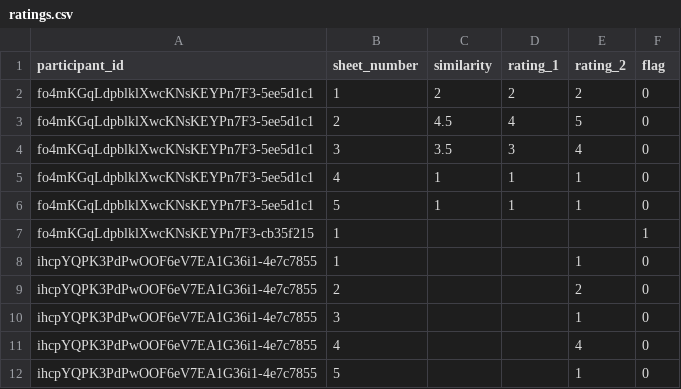
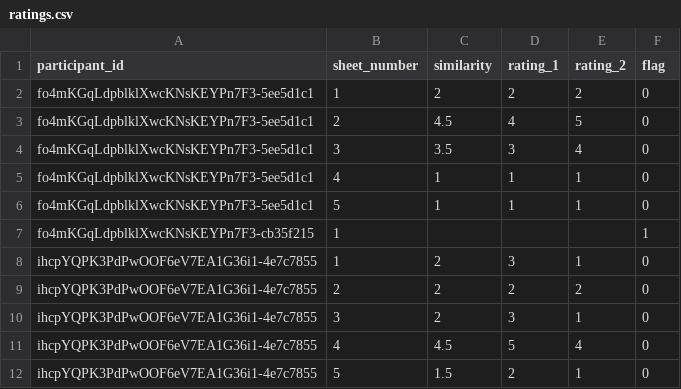
Before and after one commit to psych251/leahy2020, a CSV file: data/coded/leahy2020-phase2/ratings.csv, drawn as a sheet.

Commit message:
fix ratings files

```diff
--- a/data/coded/leahy2020-phase2/ratings.csv
+++ b/data/coded/leahy2020-phase2/ratings.csv
@@ -7,6 +7,6 @@ fo4mKGqLdpblklXwcKNsKEYPn7F3-5ee5d1c1,5,1,1,1,0
 fo4mKGqLdpblklXwcKNsKEYPn7F3-cb35f215,1,,,,1
-ihcpYQPK3PdPwOOF6eV7EA1G36i1-4e7c7855,1,,,1,0
-ihcpYQPK3PdPwOOF6eV7EA1G36i1-4e7c7855,2,,,2,0
-ihcpYQPK3PdPwOOF6eV7EA1G36i1-4e7c7855,3,,,1,0
-ihcpYQPK3PdPwOOF6eV7EA1G36i1-4e7c7855,4,,,4,0
-ihcpYQPK3PdPwOOF6eV7EA1G36i1-4e7c7855,5,,,1,0
+ihcpYQPK3PdPwOOF6eV7EA1G36i1-4e7c7855,1,2,3,1,0
+ihcpYQPK3PdPwOOF6eV7EA1G36i1-4e7c7855,2,2,2,2,0
+ihcpYQPK3PdPwOOF6eV7EA1G36i1-4e7c7855,3,2,3,1,0
+ihcpYQPK3PdPwOOF6eV7EA1G36i1-4e7c7855,4,4.5,5,4,0
+ihcpYQPK3PdPwOOF6eV7EA1G36i1-4e7c7855,5,1.5,2,1,0
```
Also changed, not shown: data/coded/leahy2020-phase2/ratings_IS.csv.
